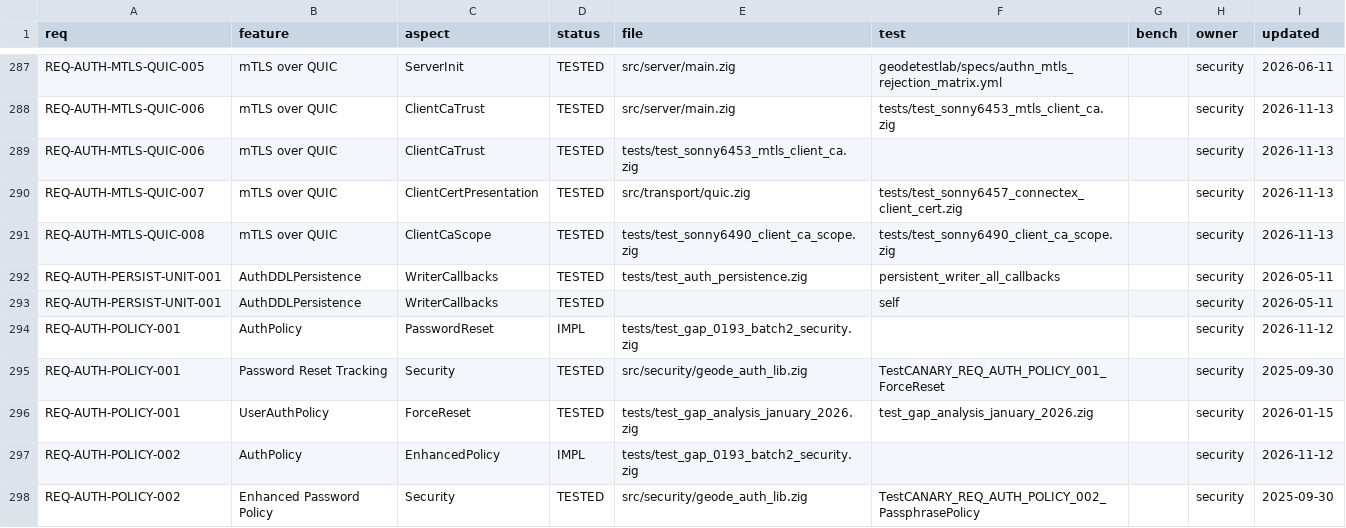
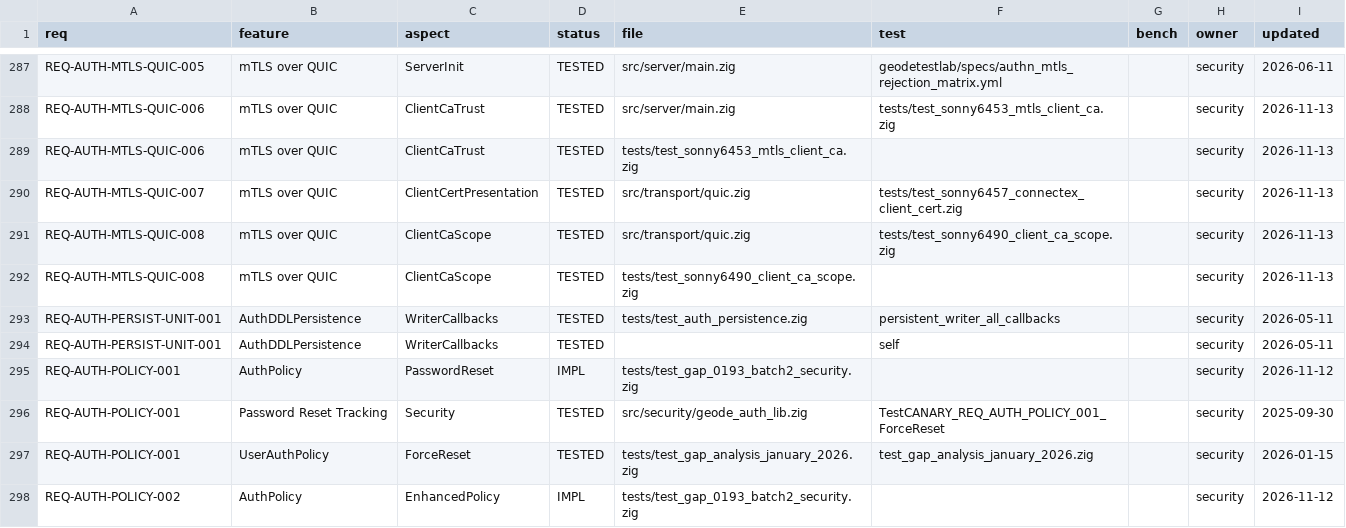
Before and after one commit to geodedb/geode, a CSV file: tools/canaryscan/status.csv, drawn as a sheet; only a part is shown, gaps mark what is left out; the shorter side is filled out with more unchanged rows.

```diff
--- a/tools/canaryscan/status.csv
+++ b/tools/canaryscan/status.csv
@@ -290,3 +290,4 @@ REQ-AUTH-MTLS-QUIC-006,mTLS over QUIC,ClientCaTrust,TESTED,tests/test_sonny6453_
 REQ-AUTH-MTLS-QUIC-007,mTLS over QUIC,ClientCertPresentation,TESTED,src/transport/quic.zig,tests/test_sonny6457_connectex_client_cert.zig,,security,2026-11-13
-REQ-AUTH-MTLS-QUIC-008,mTLS over QUIC,ClientCaScope,TESTED,tests/test_sonny6490_client_ca_scope.zig,tests/test_sonny6490_client_ca_scope.zig,,security,2026-11-13
+REQ-AUTH-MTLS-QUIC-008,mTLS over QUIC,ClientCaScope,TESTED,src/transport/quic.zig,tests/test_sonny6490_client_ca_scope.zig,,security,2026-11-13
+REQ-AUTH-MTLS-QUIC-008,mTLS over QUIC,ClientCaScope,TESTED,tests/test_sonny6490_client_ca_scope.zig,,,security,2026-11-13
 REQ-AUTH-PERSIST-UNIT-001,AuthDDLPersistence,WriterCallbacks,TESTED,tests/test_auth_persistence.zig,persistent_writer_all_callbacks,,security,2026-05-11
```
Also changed, not shown: docs/status.csv, 6 other files.
